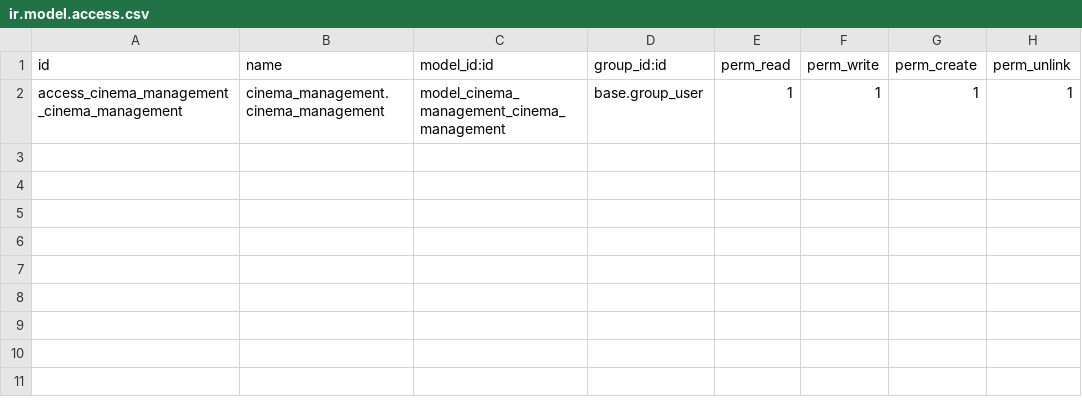
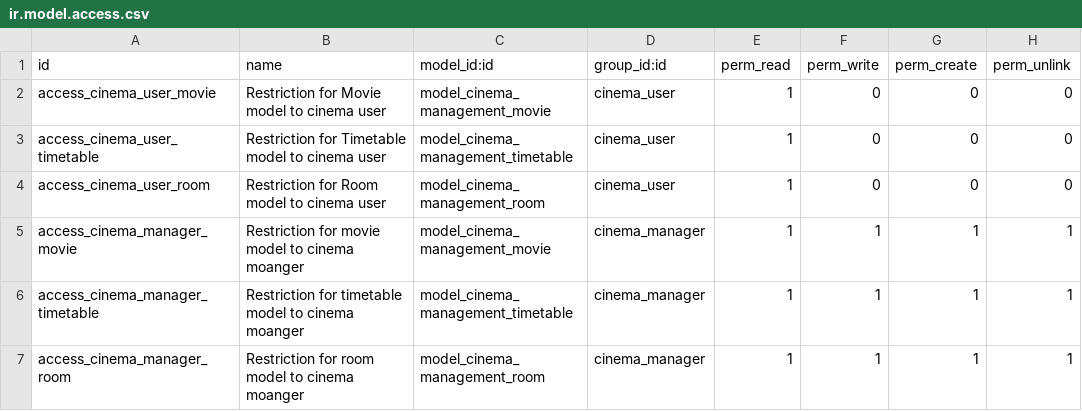
Before and after one commit to matke97/odoo_cinema, a CSV file: security/ir.model.access.csv, drawn as a sheet.

Commit message:
Created user groups. Added access rights to them

```diff
--- a/security/ir.model.access.csv
+++ b/security/ir.model.access.csv
@@ -1,2 +1,7 @@
 id,name,model_id:id,group_id:id,perm_read,perm_write,perm_create,perm_unlink
-access_cinema_management_cinema_management,cinema_management.cinema_management,model_cinema_management_cinema_management,base.group_user,1,1,1,1
+access_cinema_user_movie,Restriction for Movie model to cinema user,model_cinema_management_movie,cinema_user,1,0,0,0
+access_cinema_user_timetable,Restriction for Timetable model to cinema user,model_cinema_management_timetable,cinema_user,1,0,0,0
+access_cinema_user_room,Restriction for Room model to cinema user,model_cinema_management_room,cinema_user,1,0,0,0
+access_cinema_manager_movie,Restriction for movie model to cinema moanger,model_cinema_management_movie,cinema_manager,1,1,1,1
+access_cinema_manager_timetable,Restriction for timetable model to cinema moanger,model_cinema_management_timetable,cinema_manager,1,1,1,1
+access_cinema_manager_room,Restriction for room model to cinema moanger,model_cinema_management_room,cinema_manager,1,1,1,1
```
Also changed, not shown: 2 other files.
